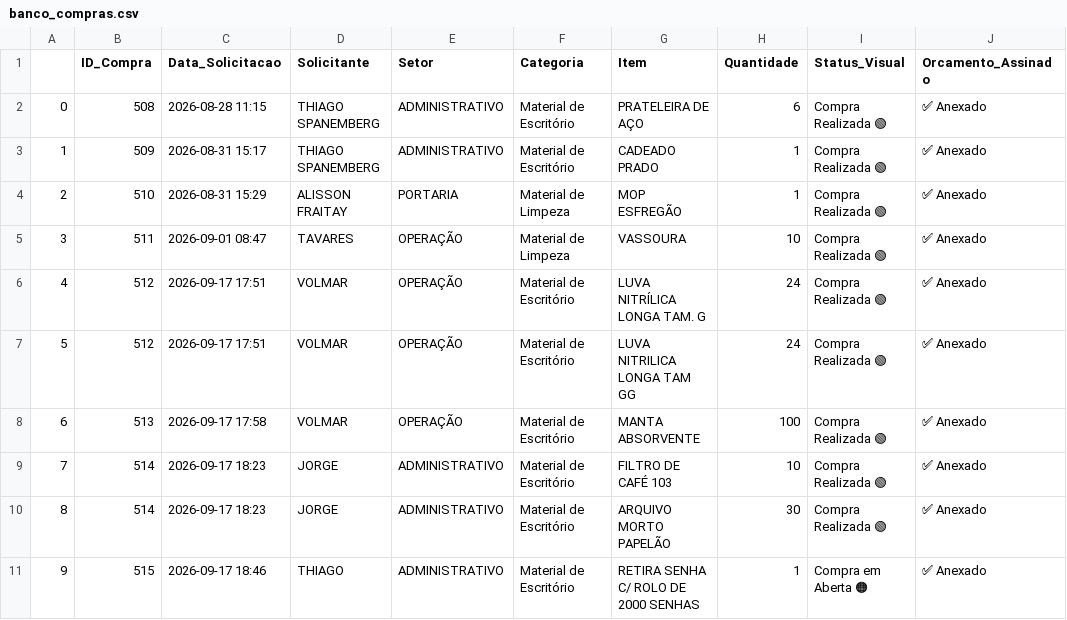
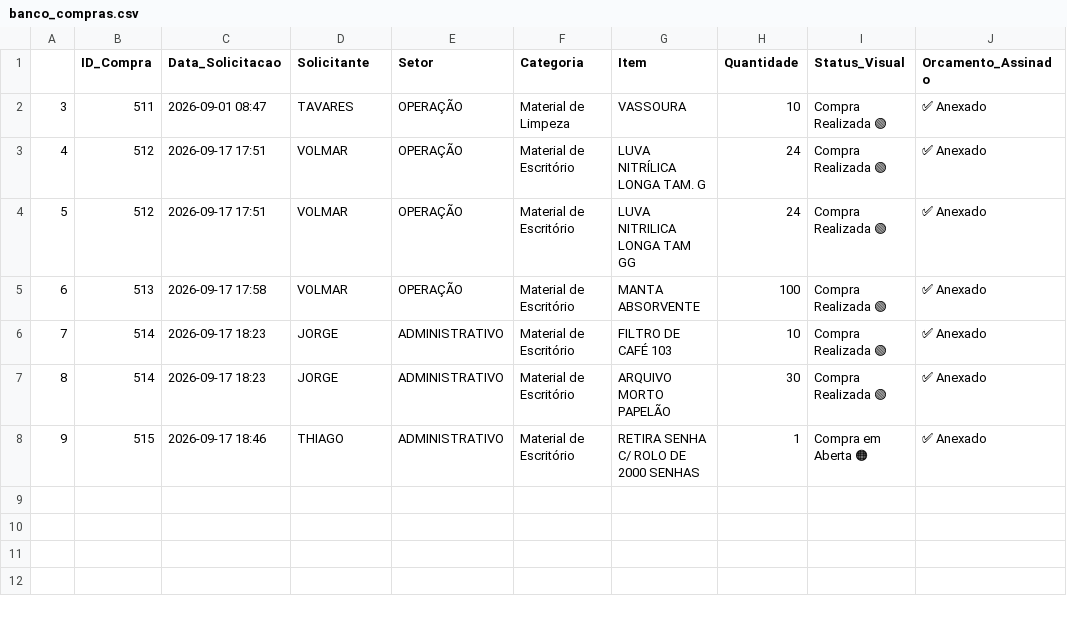
Before and after one commit to TS-Tec-Dev/IntranetStang, a CSV file: banco_compras.csv, drawn as a sheet.

Commit message:
Remove duplicate purchase entries from CSV

```diff
--- a/banco_compras.csv
+++ b/banco_compras.csv
@@ -1,5 +1,2 @@
 ,ID_Compra,Data_Solicitacao,Solicitante,Setor,Categoria,Item,Quantidade,Status_Visual,Orcamento_Assinado
-0,508,2026-08-28 11:15,THIAGO SPANEMBERG,ADMINISTRATIVO,Material de Escritório,PRATELEIRA DE AÇO,6,Compra Realizada 🟢,✅ Anexado
-1,509,2026-08-31 15:17,THIAGO SPANEMBERG,ADMINISTRATIVO,Material de Escritório,CADEADO PRADO,1,Compra Realizada 🟢,✅ Anexado
-2,510,2026-08-31 15:29,ALISSON FRAITAY,PORTARIA,Material de Limpeza,MOP ESFREGÃO,1,Compra Realizada 🟢,✅ Anexado
 3,511,2026-09-01 08:47,TAVARES,OPERAÇÃO,Material de Limpeza,VASSOURA,10,Compra Realizada 🟢,✅ Anexado
```
